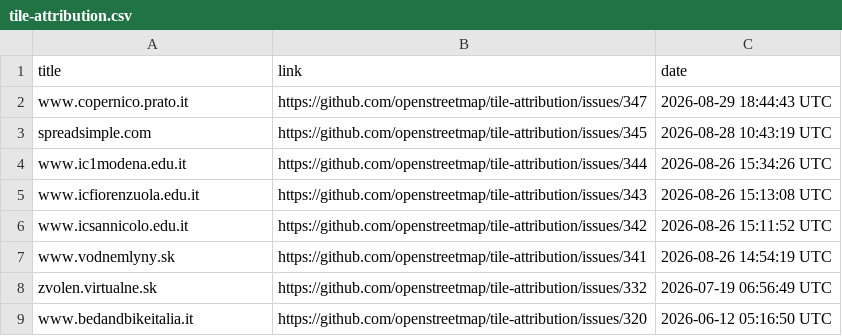
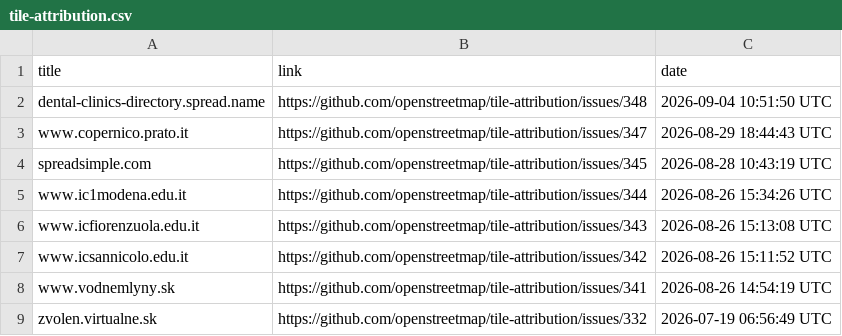
Before and after one commit to openstreetmap/tile-attribution, a CSV file: tile-attribution.csv, drawn as a sheet; only a part is shown; the shorter side is filled out with more unchanged rows.

Commit message:
Added dental-clinics-directory.spread.name in tile-attribution.csv

```diff
--- a/tile-attribution.csv
+++ b/tile-attribution.csv
@@ -1,2 +1,3 @@
 title,link,date
+dental-clinics-directory.spread.name,https://github.com/openstreetmap/tile-attribution/issues/348,2026-09-04 10:51:50 UTC
 www.copernico.prato.it,https://github.com/openstreetmap/tile-attribution/issues/347,2026-08-29 18:44:43 UTC
```
Also changed, not shown: 1 other file.
